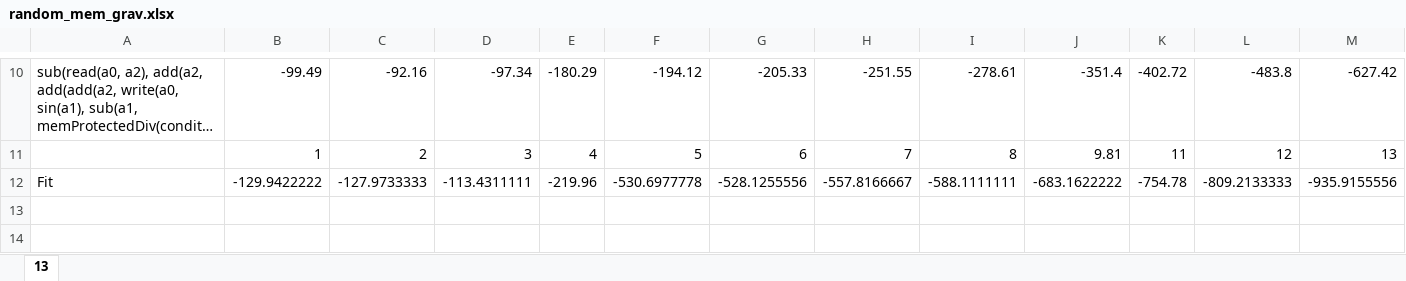
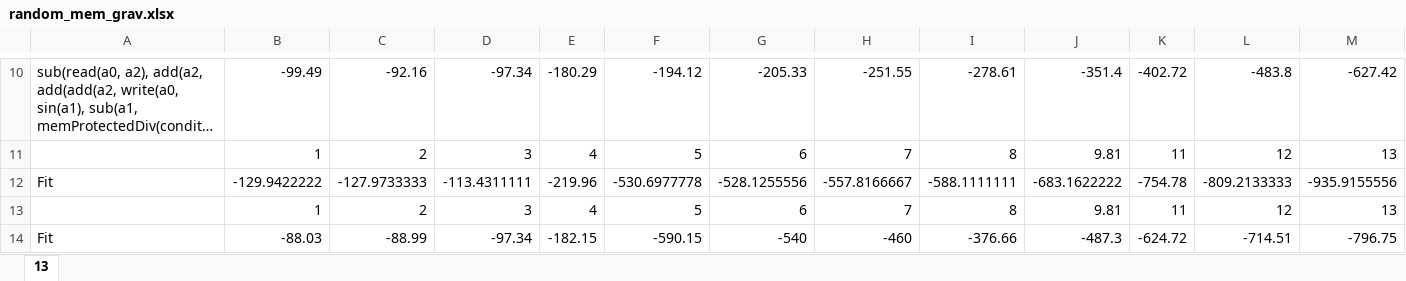
Before and after one commit to Ctrl-Sky/partly_observable_pendulum, an Excel workbook: pendulum/random_mem_grav/random_mem_grav.xlsx, sheet 13, drawn as a sheet; only a part is shown, gaps mark what is left out; long unchanged cells end in …; values as stored, in another font and other column widths than the file's, no borders; charts and pictures not drawn; rows hold the shown columns only; the diff names each change by its address in the sheet, - before the commit and + after, or states it on an @@ line.

Commit message:
Change full_random_grav to record the fitness

```diff
--- a/pendulum/random_mem_grav/random_mem_grav.xlsx (sheet 13)
+++ b/pendulum/random_mem_grav/random_mem_grav.xlsx (sheet 13)
+row 13:  | 1 | 2 | 3 | 4 | 5 | 6 | 7 | 8 | 9.81 | 11 | 12 | 13
+row 14: Fit | -88.03 | -88.99 | -97.34 | -182.15 | -590.15 | -540 | -460 | -376.66 | -487.3 | -624.72 | -714.51 | -796.75
```
Also changed, not shown: charts or pictures, 1 other file.
